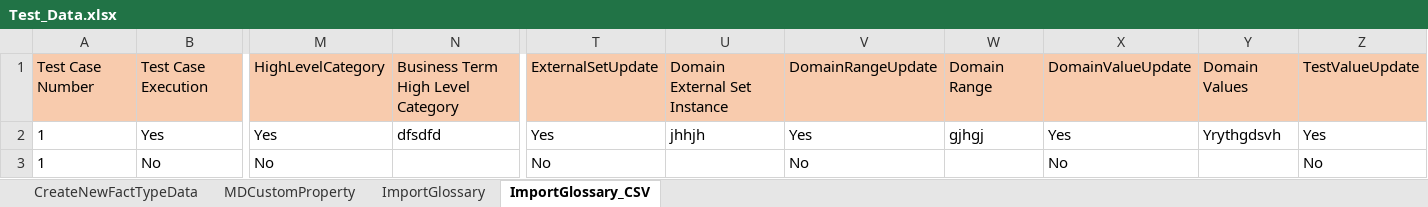
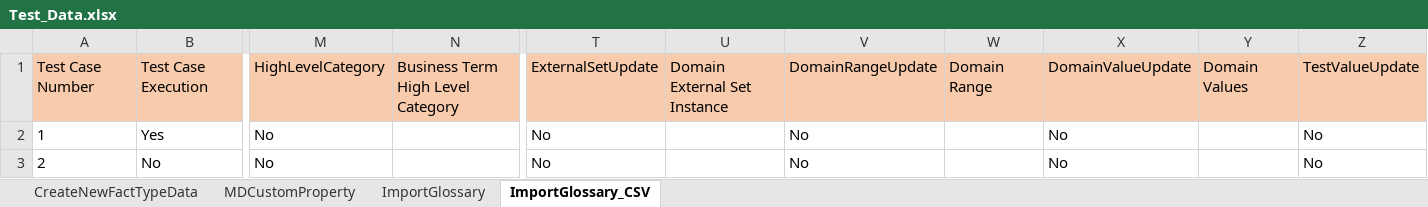
Before and after one commit to bobghosh/NG-auto-testing-main, an Excel workbook: DecisionNG/Test_Data.xlsx, sheet ImportGlossary_CSV, drawn as a sheet; only a part is shown, gaps mark what is left out; values as stored, in another font and other column widths than the file's, no borders; the diff covers the shown part only; the diff names each change by its address in the sheet, - before the commit and + after, or states it on an @@ line.

```diff
--- a/DecisionNG/Test_Data.xlsx (sheet ImportGlossary_CSV)
+++ b/DecisionNG/Test_Data.xlsx (sheet ImportGlossary_CSV)
-M2: Yes
+M2: No
-N2: dfsdfd
+N2: (empty)
-T2: Yes
+T2: No
-U2: jhhjh
+U2: (empty)
-V2: Yes
+V2: No
-W2: gjhgj
+W2: (empty)
-X2: Yes
+X2: No
-Y2: Yrythgdsvh
+Y2: (empty)
-Z2: Yes
+Z2: No
-A3: 1
+A3: 2
```
Also changed, not shown: 3 edited cells elsewhere in this sheet, 8 other files.
